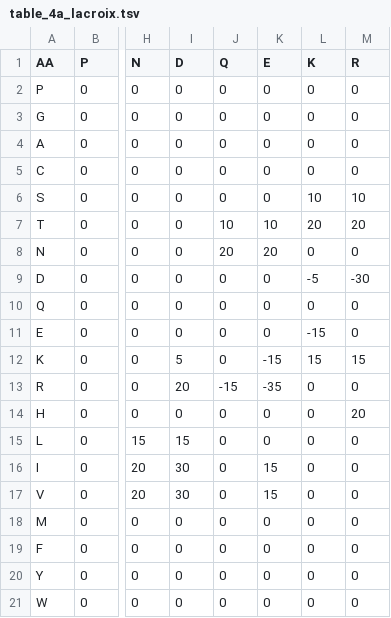
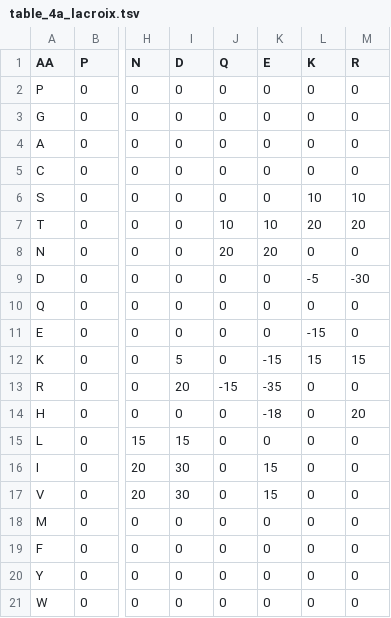
Before and after one commit to mengqvist/AGADIR, a TSV file: pyagadir/data/params/table_4a_lacroix.tsv, drawn as a sheet; only a part is shown, gaps mark what is left out; the diff names each change by its address in the sheet, - before the commit and + after, or states it on an @@ line.

```diff
--- a/pyagadir/data/params/table_4a_lacroix.tsv
+++ b/pyagadir/data/params/table_4a_lacroix.tsv
-K14 (E): 0
+K14 (E): -18
```
Also changed, not shown: 4 other files.
